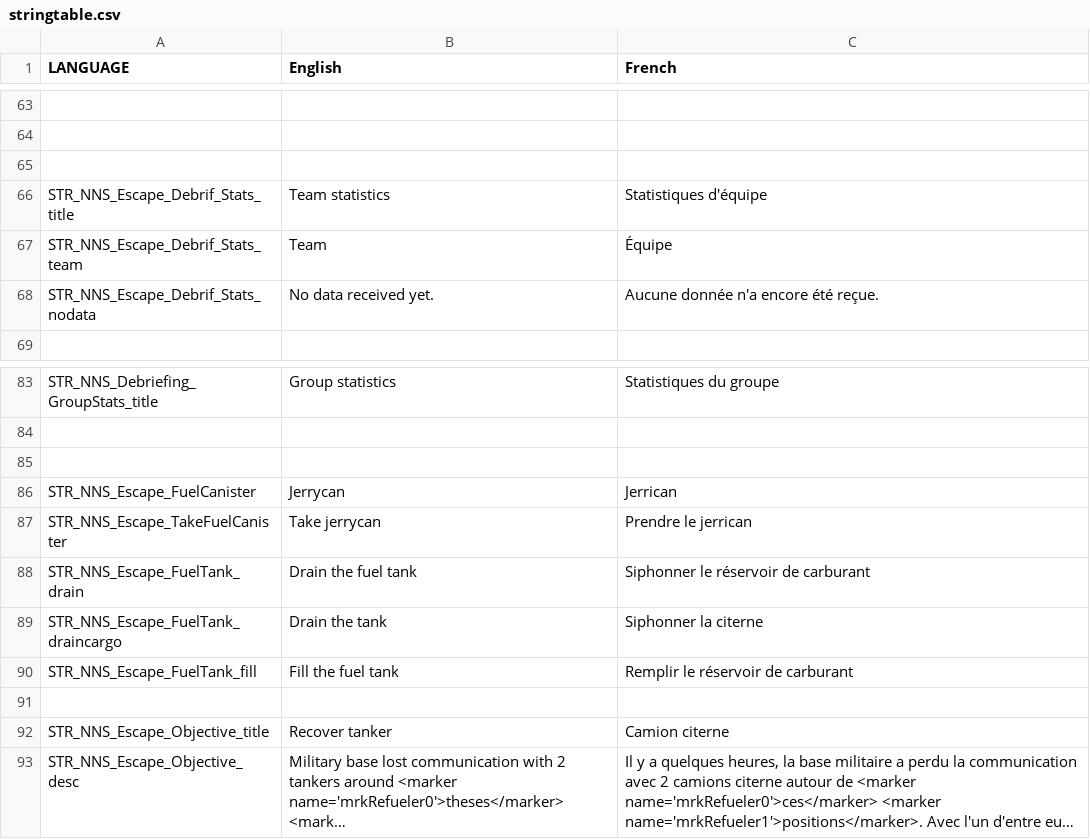
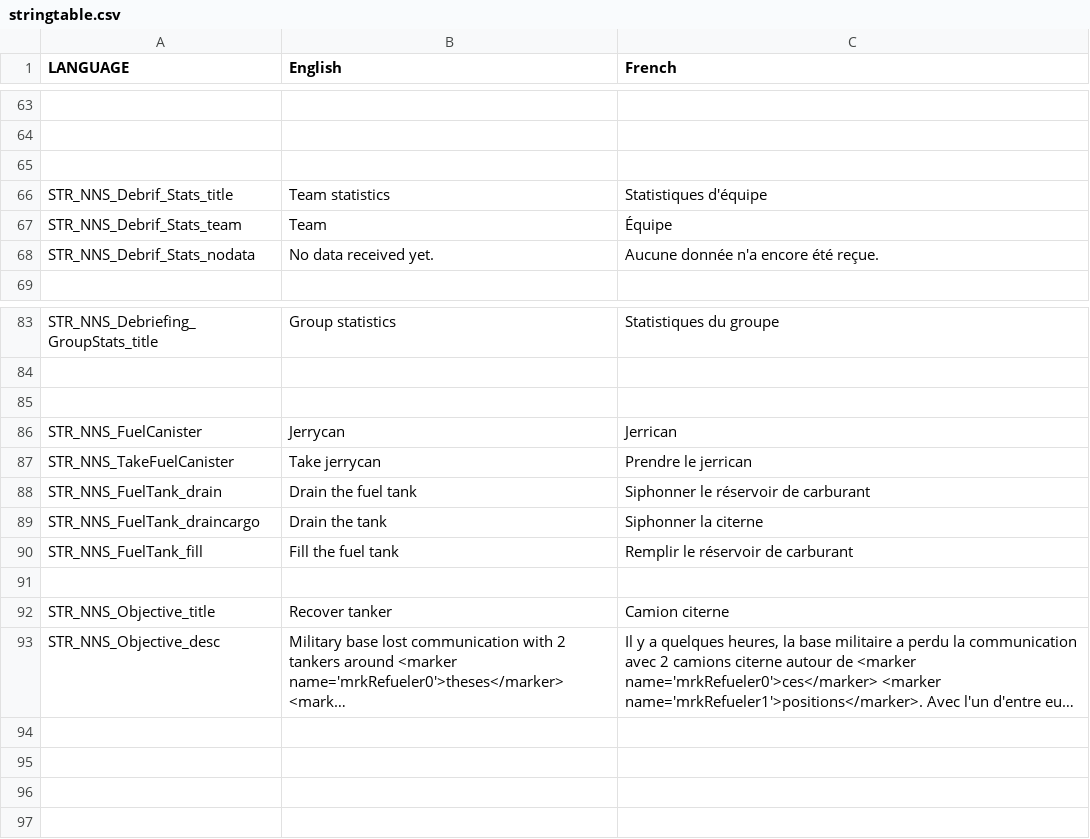
Before and after one commit to porcinus/Arma-3, a CSV file: mpmissions/EscapeFromMaldenZombie.Malden/stringtable.csv, drawn as a sheet; only a part is shown, gaps mark what is left out; long unchanged cells end in …; the diff covers the shown part only; the diff names each change by its address in the sheet, - before the commit and + after, or states it on an @@ line.

```diff
--- a/mpmissions/EscapeFromMaldenZombie.Malden/stringtable.csv
+++ b/mpmissions/EscapeFromMaldenZombie.Malden/stringtable.csv
-A66 (LANGUAGE): STR_NNS_Escape_Debrif_Stats_title
+A66 (LANGUAGE): STR_NNS_Debrif_Stats_title
-A67 (LANGUAGE): STR_NNS_Escape_Debrif_Stats_team
+A67 (LANGUAGE): STR_NNS_Debrif_Stats_team
-A68 (LANGUAGE): STR_NNS_Escape_Debrif_Stats_nodata
+A68 (LANGUAGE): STR_NNS_Debrif_Stats_nodata
-A86 (LANGUAGE): STR_NNS_Escape_FuelCanister
+A86 (LANGUAGE): STR_NNS_FuelCanister
-A87 (LANGUAGE): STR_NNS_Escape_TakeFuelCanister
+A87 (LANGUAGE): STR_NNS_TakeFuelCanister
-A88 (LANGUAGE): STR_NNS_Escape_FuelTank_drain
+A88 (LANGUAGE): STR_NNS_FuelTank_drain
-A89 (LANGUAGE): STR_NNS_Escape_FuelTank_draincargo
+A89 (LANGUAGE): STR_NNS_FuelTank_draincargo
-A90 (LANGUAGE): STR_NNS_Escape_FuelTank_fill
+A90 (LANGUAGE): STR_NNS_FuelTank_fill
-A92 (LANGUAGE): STR_NNS_Escape_Objective_title
+A92 (LANGUAGE): STR_NNS_Objective_title
-A93 (LANGUAGE): STR_NNS_Escape_Objective_desc
+A93 (LANGUAGE): STR_NNS_Objective_desc
```
Also changed, not shown: 1 added row, 1 removed row and 51 edited cells elsewhere in this file, 5 other files.
